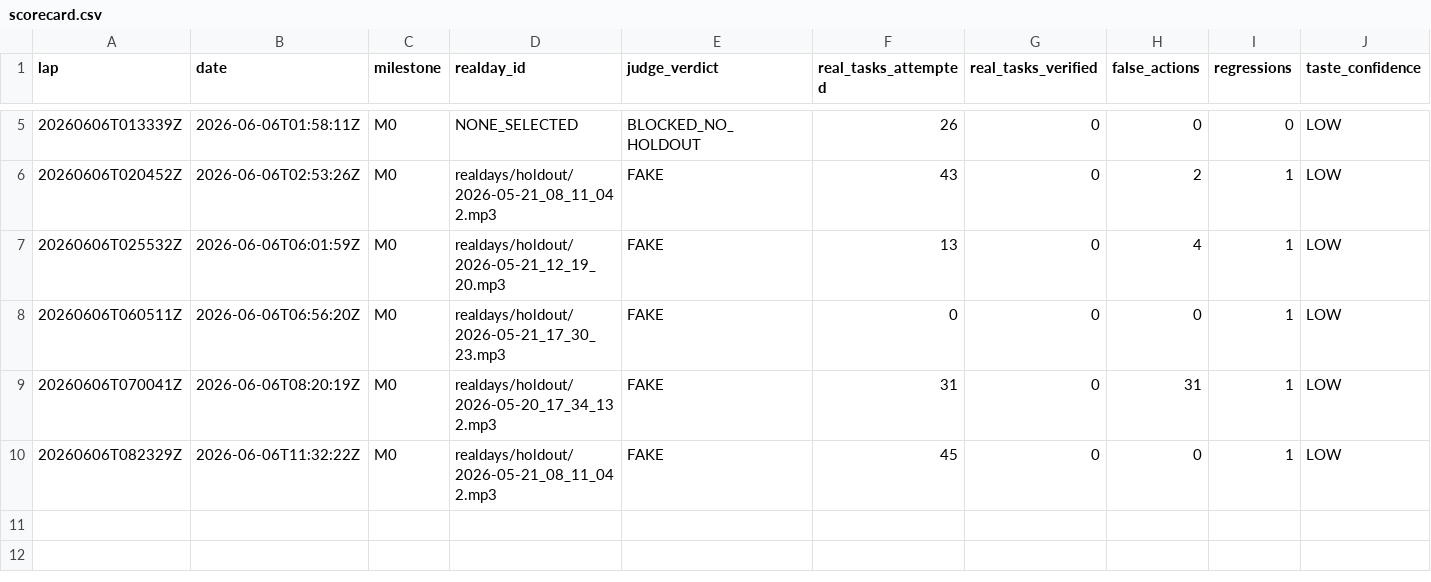
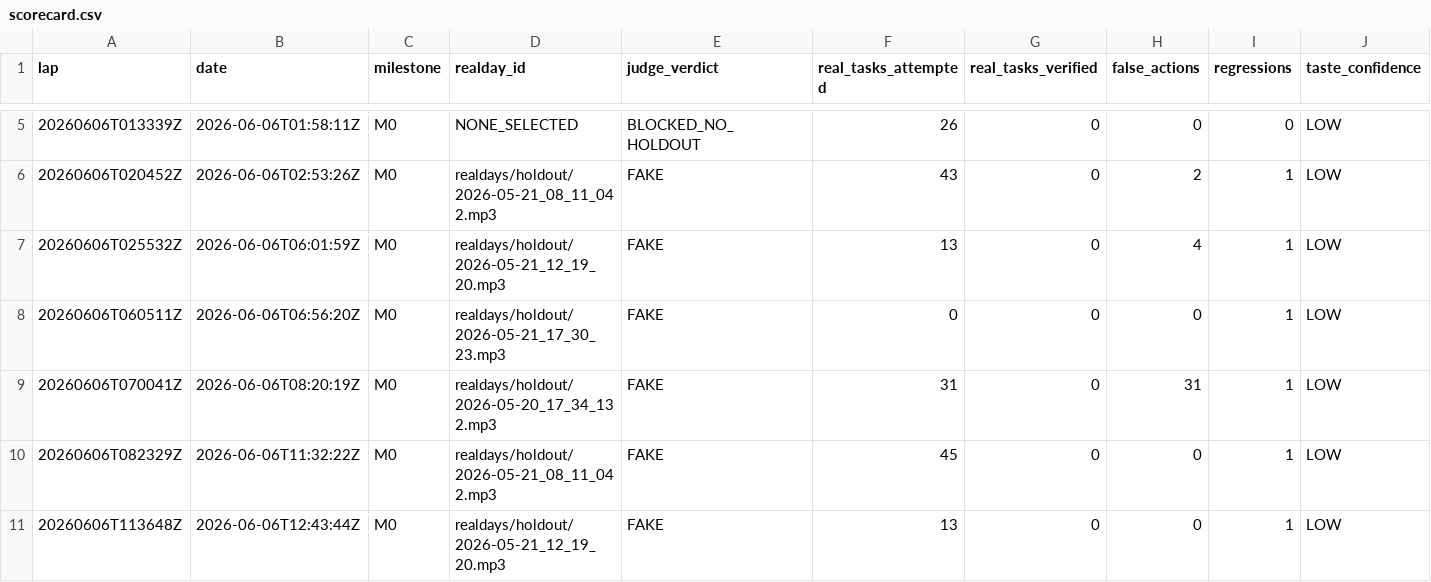
Before and after one commit to anticipation-labs/Anticipy, a CSV file: logs/scorecard.csv, drawn as a sheet; only a part is shown, gaps mark what is left out; rows hold the shown columns only; the diff names each change by its address in the sheet, - before the commit and + after, or states it on an @@ line.

```diff
--- a/logs/scorecard.csv
+++ b/logs/scorecard.csv
+row 11: 20260606T113648Z | 2026-06-06T12:43:44Z | M0 | realdays/holdout/2026-05-21_12_19_20.mp3 | FAKE | 13 | 0 | 0 | 1 | LOW
```
Also changed, not shown: 9 other files.
